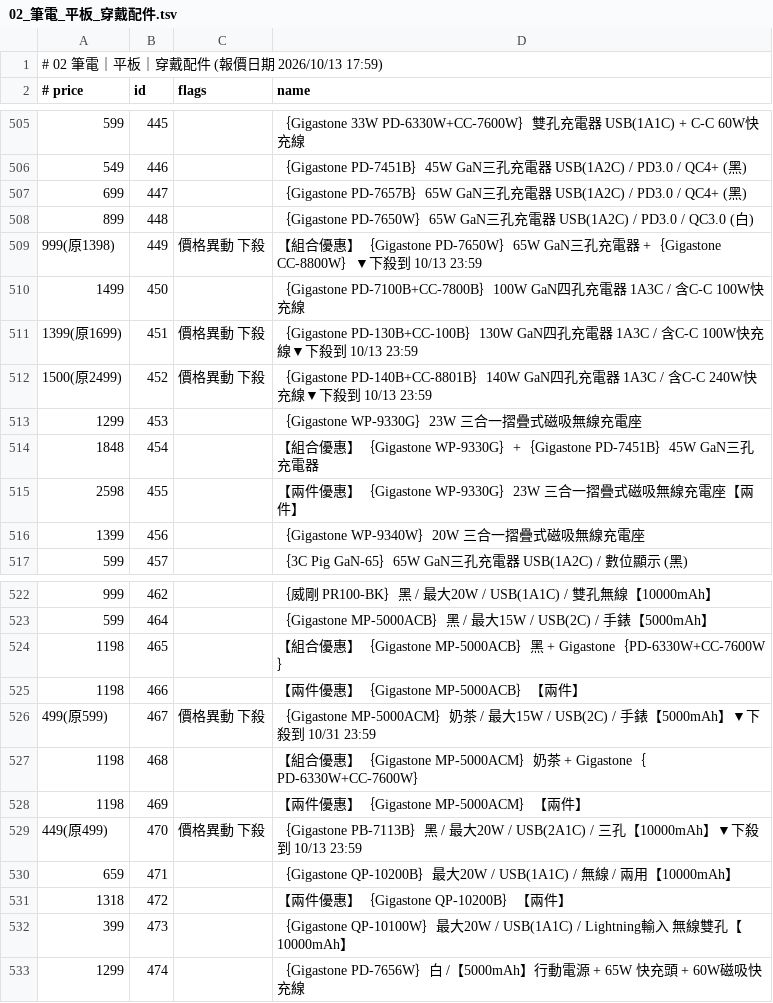
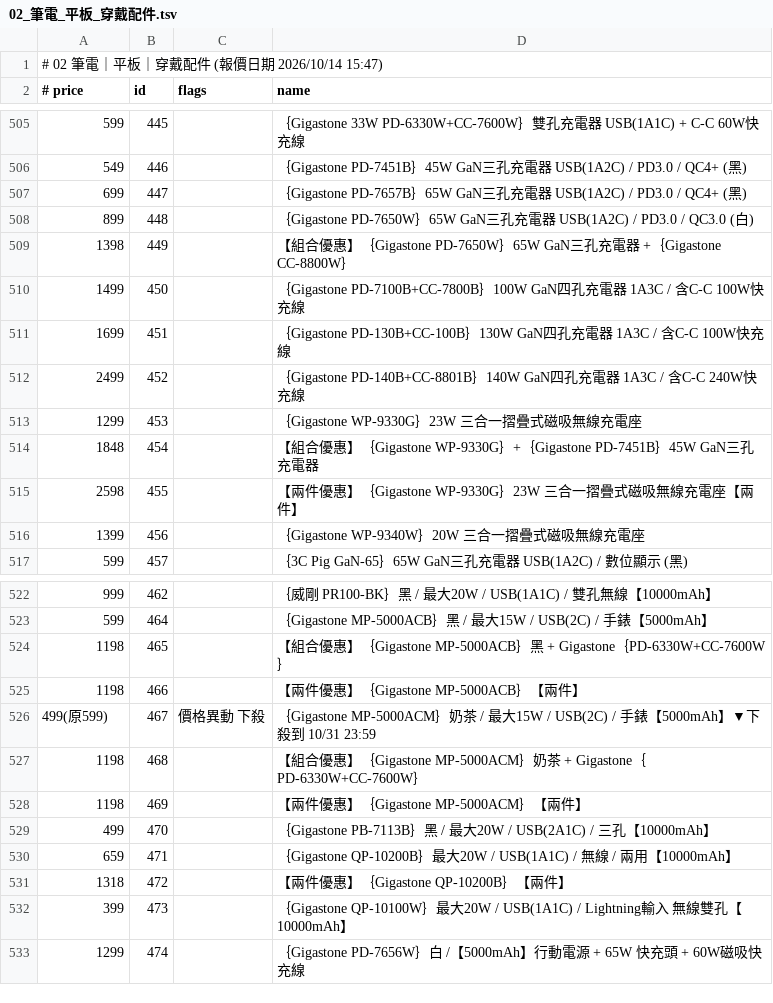
Before and after one commit to jakeuj/architect-pc-builder, a TSV file: data/by_category/02_筆電_平板_穿戴配件.tsv, drawn as a sheet; only a part is shown, gaps mark what is left out.

```diff
--- a/data/by_category/02_筆電_平板_穿戴配件.tsv
+++ b/data/by_category/02_筆電_平板_穿戴配件.tsv
@@ -1,2 +1,2 @@
-# 02 筆電｜平板｜穿戴配件  (報價日期 2026/10/13 17:59)
+# 02 筆電｜平板｜穿戴配件  (報價日期 2026/10/14 15:47)
 # price	id	flags	name
@@ -508,6 +508,6 @@
 899	448		｛Gigastone PD-7650W｝65W GaN三孔充電器 USB(1A2C) / PD3.0 / QC3.0 (白)
-999(原1398)	449	價格異動 下殺	【組合優惠】｛Gigastone PD-7650W｝65W GaN三孔充電器 +｛Gigastone CC-8800W｝▼下殺到 10/13 23:59
+1398	449		【組合優惠】｛Gigastone PD-7650W｝65W GaN三孔充電器 +｛Gigastone CC-8800W｝
 1499	450		｛Gigastone PD-7100B+CC-7800B｝100W GaN四孔充電器 1A3C / 含C-C 100W快充線
-1399(原1699)	451	價格異動 下殺	｛Gigastone PD-130B+CC-100B｝130W GaN四孔充電器 1A3C / 含C-C 100W快充線▼下殺到 10/13 23:59
-1500(原2499)	452	價格異動 下殺	｛Gigastone PD-140B+CC-8801B｝140W GaN四孔充電器 1A3C / 含C-C 240W快充線▼下殺到 10/13 23:59
+1699	451		｛Gigastone PD-130B+CC-100B｝130W GaN四孔充電器 1A3C / 含C-C 100W快充線
+2499	452		｛Gigastone PD-140B+CC-8801B｝140W GaN四孔充電器 1A3C / 含C-C 240W快充線
 1299	453		｛Gigastone WP-9330G｝23W 三合一摺疊式磁吸無線充電座
@@ -528,3 +528,3 @@
 1198	469		【兩件優惠】｛Gigastone MP-5000ACM｝【兩件】
-449(原499)	470	價格異動 下殺	｛Gigastone PB-7113B｝黑 / 最大20W / USB(2A1C) / 三孔【10000mAh】▼下殺到 10/13 23:59
+499	470		｛Gigastone PB-7113B｝黑 / 最大20W / USB(2A1C) / 三孔【10000mAh】
 659	471		｛Gigastone QP-10200B｝最大20W / USB(1A1C) / 無線 / 兩用【10000mAh】
```
Also changed, not shown: data/by_category/05_主機板_MB.tsv, data/by_category/11_封閉式_開放式水冷.tsv, 32 other files.
